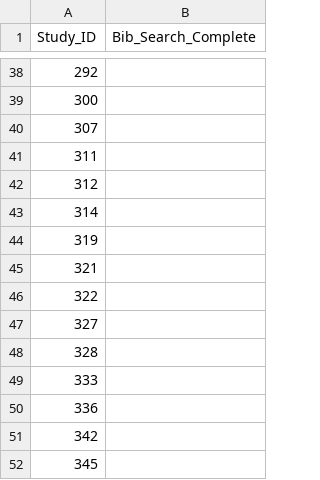
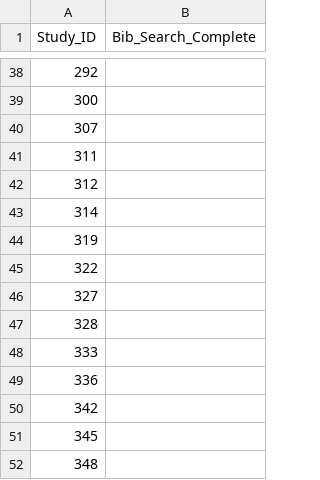
Before and after one commit to jackgedge/iifo_systematic_review, a CSV file: input/processed_data/final_report/bib_search_start.csv, drawn as a sheet; only a part is shown, gaps mark what is left out; the shorter side is filled out with more unchanged rows; the diff names each change by its address in the sheet, - before the commit and + after, or states it on an @@ line.

```diff
--- a/input/processed_data/final_report/bib_search_start.csv
+++ b/input/processed_data/final_report/bib_search_start.csv
-row 45: 321
```
Also changed, not shown: input/processed_data/final_report/full_text_screen_excluded_final.csv, input/processed_data/final_report/full_text_screen_included_final.csv, 37 other files.
